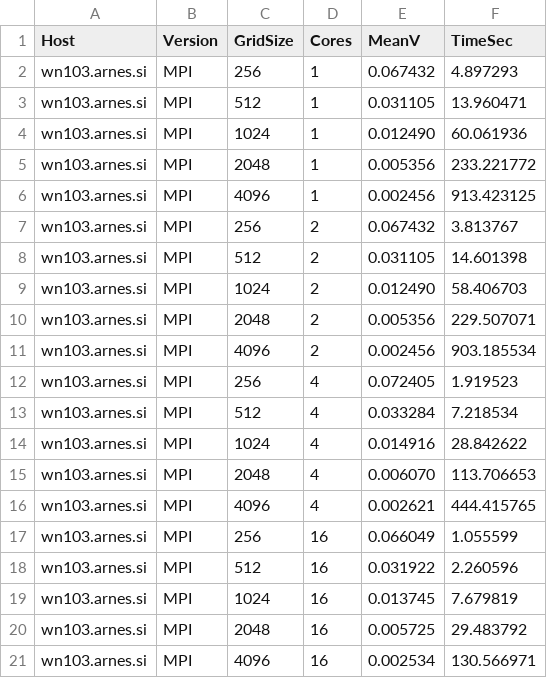
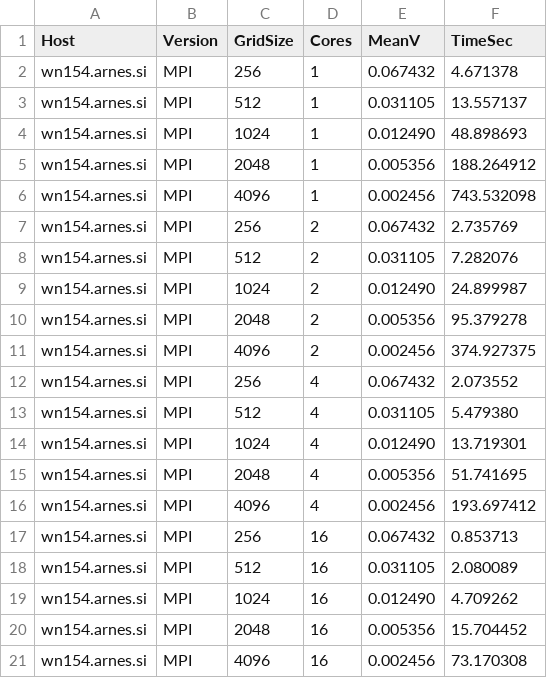
Before and after one commit to anzehocevar/HPC, a CSV file: 4assignment/timings_MPI_5000.csv, drawn as a sheet; only a part is shown; the diff covers the shown part only.

Commit message:
added timings

```diff
--- a/4assignment/timings_MPI_5000.csv
+++ b/4assignment/timings_MPI_5000.csv
@@ -1,21 +1,21 @@
 Host,Version,GridSize,Cores,MeanV,TimeSec
-wn103.arnes.si,MPI,256,1,0.067432,4.897293
-wn103.arnes.si,MPI,512,1,0.031105,13.960471
-wn103.arnes.si,MPI,1024,1,0.012490,60.061936
-wn103.arnes.si,MPI,2048,1,0.005356,233.221772
-wn103.arnes.si,MPI,4096,1,0.002456,913.423125
-wn103.arnes.si,MPI,256,2,0.067432,3.813767
-wn103.arnes.si,MPI,512,2,0.031105,14.601398
-wn103.arnes.si,MPI,1024,2,0.012490,58.406703
-wn103.arnes.si,MPI,2048,2,0.005356,229.507071
-wn103.arnes.si,MPI,4096,2,0.002456,903.185534
-wn103.arnes.si,MPI,256,4,0.072405,1.919523
-wn103.arnes.si,MPI,512,4,0.033284,7.218534
-wn103.arnes.si,MPI,1024,4,0.014916,28.842622
-wn103.arnes.si,MPI,2048,4,0.006070,113.706653
-wn103.arnes.si,MPI,4096,4,0.002621,444.415765
-wn103.arnes.si,MPI,256,16,0.066049,1.055599
-wn103.arnes.si,MPI,512,16,0.031922,2.260596
-wn103.arnes.si,MPI,1024,16,0.013745,7.679819
-wn103.arnes.si,MPI,2048,16,0.005725,29.483792
-wn103.arnes.si,MPI,4096,16,0.002534,130.566971
+wn154.arnes.si,MPI,256,1,0.067432,4.671378
+wn154.arnes.si,MPI,512,1,0.031105,13.557137
+wn154.arnes.si,MPI,1024,1,0.012490,48.898693
+wn154.arnes.si,MPI,2048,1,0.005356,188.264912
+wn154.arnes.si,MPI,4096,1,0.002456,743.532098
+wn154.arnes.si,MPI,256,2,0.067432,2.735769
+wn154.arnes.si,MPI,512,2,0.031105,7.282076
+wn154.arnes.si,MPI,1024,2,0.012490,24.899987
+wn154.arnes.si,MPI,2048,2,0.005356,95.379278
+wn154.arnes.si,MPI,4096,2,0.002456,374.927375
+wn154.arnes.si,MPI,256,4,0.067432,2.073552
+wn154.arnes.si,MPI,512,4,0.031105,5.479380
+wn154.arnes.si,MPI,1024,4,0.012490,13.719301
+wn154.arnes.si,MPI,2048,4,0.005356,51.741695
+wn154.arnes.si,MPI,4096,4,0.002456,193.697412
+wn154.arnes.si,MPI,256,16,0.067432,0.853713
+wn154.arnes.si,MPI,512,16,0.031105,2.080089
+wn154.arnes.si,MPI,1024,16,0.012490,4.709262
+wn154.arnes.si,MPI,2048,16,0.005356,15.704452
+wn154.arnes.si,MPI,4096,16,0.002456,73.170308
```
Also changed, not shown: 30 edited cells elsewhere in this file, 1 other file.
